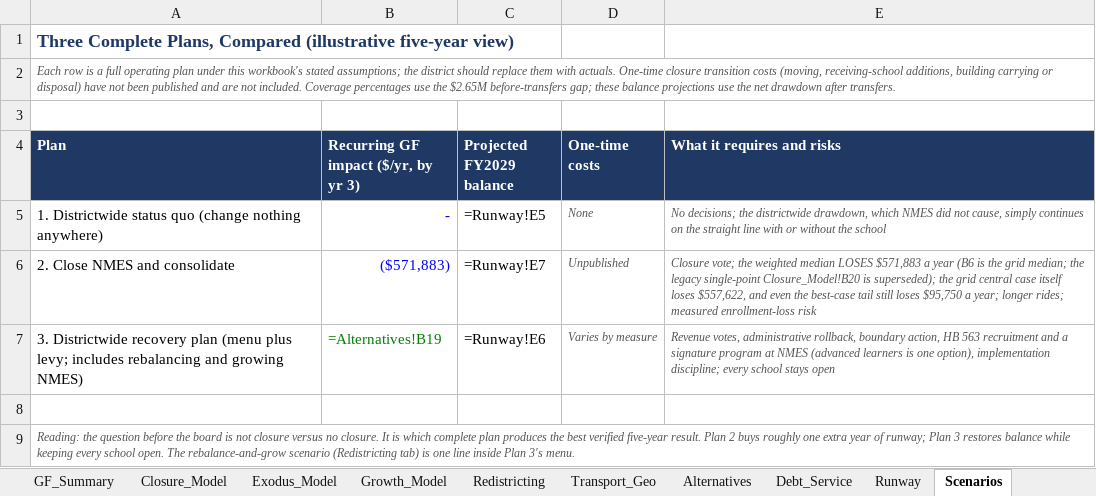
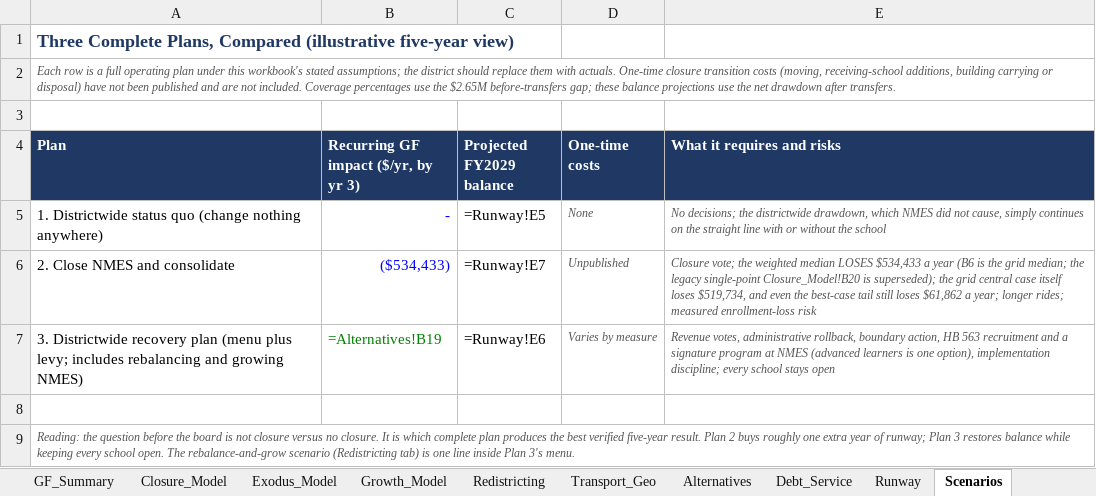
Before and after one commit to ryanuspsagm/SaveNMES, an Excel workbook: NMES_Financial_Model.xlsx, sheet Scenarios, drawn as a sheet; values as stored, in another font and other column widths than the file's, no borders; formulas without a stored value are shown as written; the diff names each change by its address in the sheet, - before the commit and + after, or states it on an @@ line.

```diff
--- a/NMES_Financial_Model.xlsx (sheet Scenarios)
+++ b/NMES_Financial_Model.xlsx (sheet Scenarios)
-B6: ($571,883)
+B6: ($534,433)
-E6 (What it requires and risks): …median LOSES $571,883 a year (B6 is the grid median; the legacy single-point Closure_Model!B20 is superseded); the grid central case itself loses $557,622, and even the best-case tail still loses $95,750 a year;…
+E6 (What it requires and risks): …median LOSES $534,433 a year (B6 is the grid median; the legacy single-point Closure_Model!B20 is superseded); the grid central case itself loses $519,734, and even the best-case tail still loses $61,862 a year;…
```
Also changed, not shown: sheet Closure_Model, sheet Exodus_Model, sheet Defaults, sheet Debt_Service, sheet Runway, sheet Alternatives, 2 more sheets, 14 other files.
